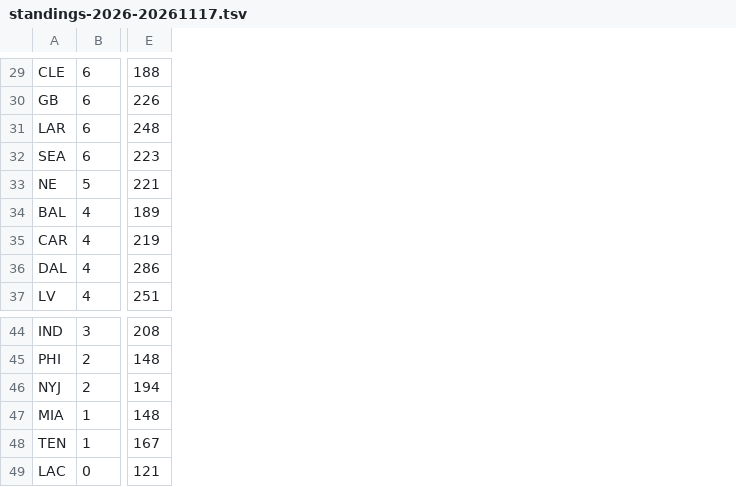
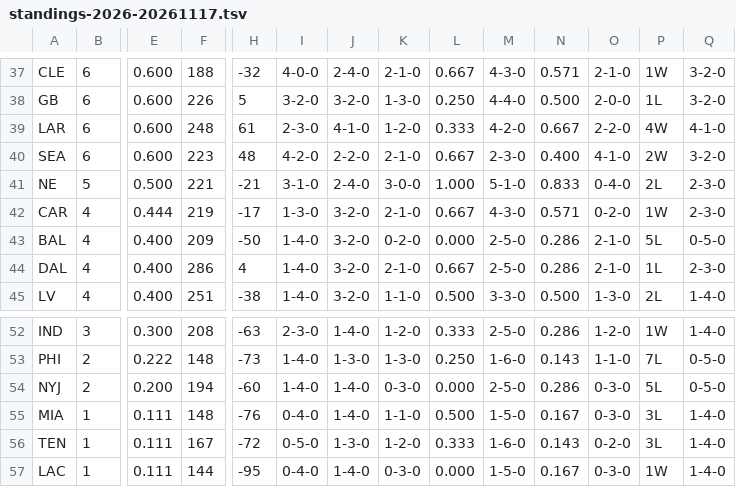
Before and after one commit to sassnarep3-star/FL1, a TSV file: raw/standings-2026-20261117.tsv, drawn as a sheet; only a part is shown, gaps mark what is left out; removed rows and columns are numbered as before the commit, all else as after; rows hold the shown columns only; the diff covers the shown part only; the diff names each change by its address in the sheet, - before the commit and + after, or states it on an @@ line.

```diff
--- a/raw/standings-2026-20261117.tsv
+++ b/raw/standings-2026-20261117.tsv
+column E, rows 37-42: 0.600 | 0.600 | 0.600 | 0.600 | 0.500 | 0.444; rows 44-45: 0.400 | 0.400; rows 52-57: 0.300 | 0.222 | 0.200 | 0.111 | 0.111 | 0.111
+column H, rows 37-42: -32 | 5 | 61 | 48 | -21 | -17; rows 44-45: 4 | -38; rows 52-57: -63 | -73 | -60 | -76 | -72 | -95
+column I, rows 37-42: 4-0-0 | 3-2-0 | 2-3-0 | 4-2-0 | 3-1-0 | 1-3-0; rows 44-45: 1-4-0 | 1-4-0; rows 52-57: 2-3-0 | 1-4-0 | 1-4-0 | 0-4-0 | 0-5-0 | 0-4-0
+column J, rows 37-42: 2-4-0 | 3-2-0 | 4-1-0 | 2-2-0 | 2-4-0 | 3-2-0; rows 44-45: 3-2-0 | 3-2-0; rows 52-57: 1-4-0 | 1-3-0 | 1-4-0 | 1-4-0 | 1-3-0 | 1-4-0
+column K, rows 37-42: 2-1-0 | 1-3-0 | 1-2-0 | 2-1-0 | 3-0-0 | 2-1-0; rows 44-45: 2-1-0 | 1-1-0; rows 52-57: 1-2-0 | 1-3-0 | 0-3-0 | 1-1-0 | 1-2-0 | 0-3-0
+column L, rows 37-42: 0.667 | 0.250 | 0.333 | 0.667 | 1.000 | 0.667; rows 44-45: 0.667 | 0.500; rows 52-57: 0.333 | 0.250 | 0.000 | 0.500 | 0.333 | 0.000
+column M, rows 37-42: 4-3-0 | 4-4-0 | 4-2-0 | 2-3-0 | 5-1-0 | 4-3-0; rows 44-45: 2-5-0 | 3-3-0; rows 52-57: 2-5-0 | 1-6-0 | 2-5-0 | 1-5-0 | 1-6-0 | 1-5-0
+column N, rows 37-42: 0.571 | 0.500 | 0.667 | 0.400 | 0.833 | 0.571; rows 44-45: 0.286 | 0.500; rows 52-57: 0.286 | 0.143 | 0.286 | 0.167 | 0.143 | 0.167
+column O, rows 37-42: 2-1-0 | 2-0-0 | 2-2-0 | 4-1-0 | 0-4-0 | 0-2-0; rows 44-45: 2-1-0 | 1-3-0; rows 52-57: 1-2-0 | 1-1-0 | 0-3-0 | 0-3-0 | 0-2-0 | 0-3-0
+column P, rows 37-42: 1W | 1L | 4W | 2W | 2L | 1W; rows 44-45: 1L | 2L; rows 52-57: 1W | 7L | 5L | 3L | 3L | 1W
+column Q, rows 37-42: 3-2-0 | 3-2-0 | 4-1-0 | 3-2-0 | 2-3-0 | 2-3-0; rows 44-45: 2-3-0 | 1-4-0; rows 52-57: 1-4-0 | 0-5-0 | 0-5-0 | 1-4-0 | 1-4-0 | 1-4-0
-row 34: BAL | 4 | 189
+row 43: BAL | 4 | 0.400 | 209 | -50 | 1-4-0 | 3-2-0 | 0-2-0 | 0.000 | 2-5-0 | 0.286 | 2-1-0 | 5L | 0-5-0
-B57: 0
+B57: 1
-F57: 121
+F57: 144
```
Also changed, not shown: 8 added rows and 17 edited cells elsewhere in this file, data/sources.tsv, data/verification-drift.tsv, 14 other files.
